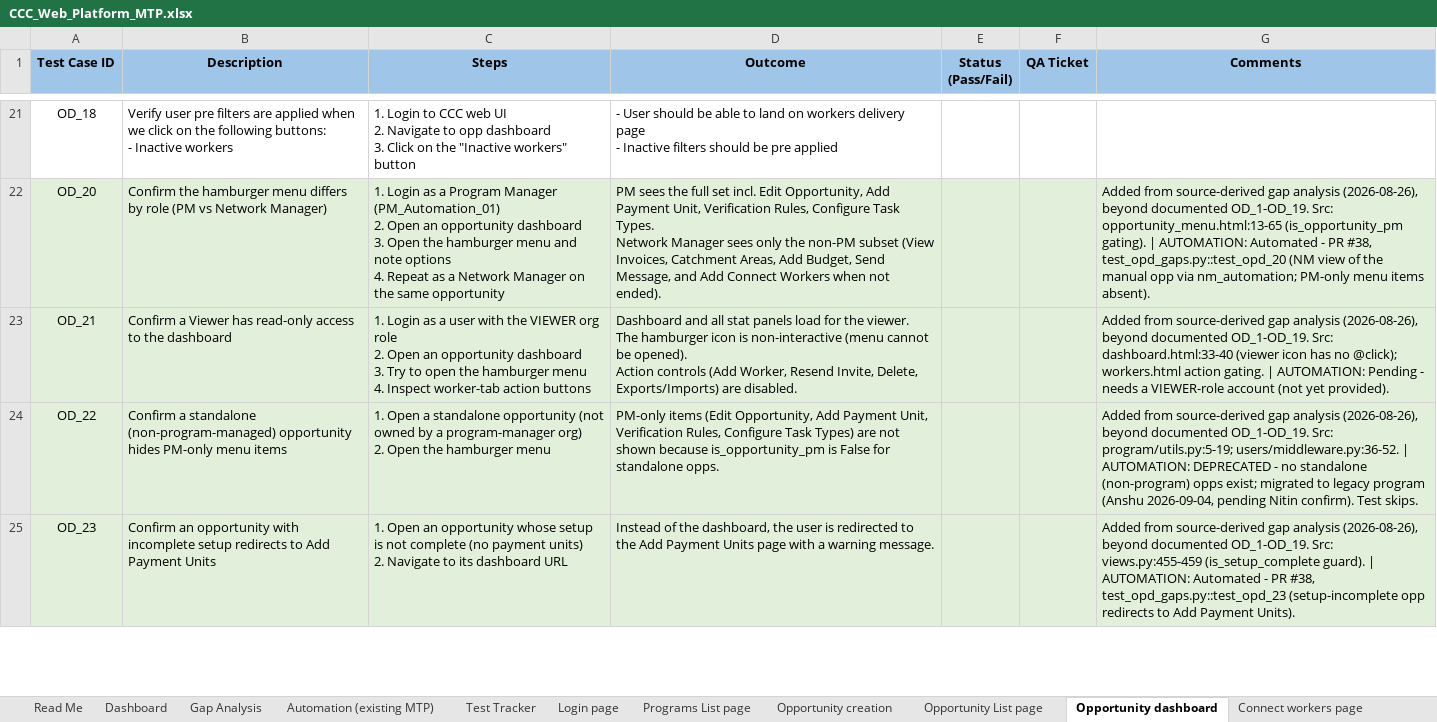
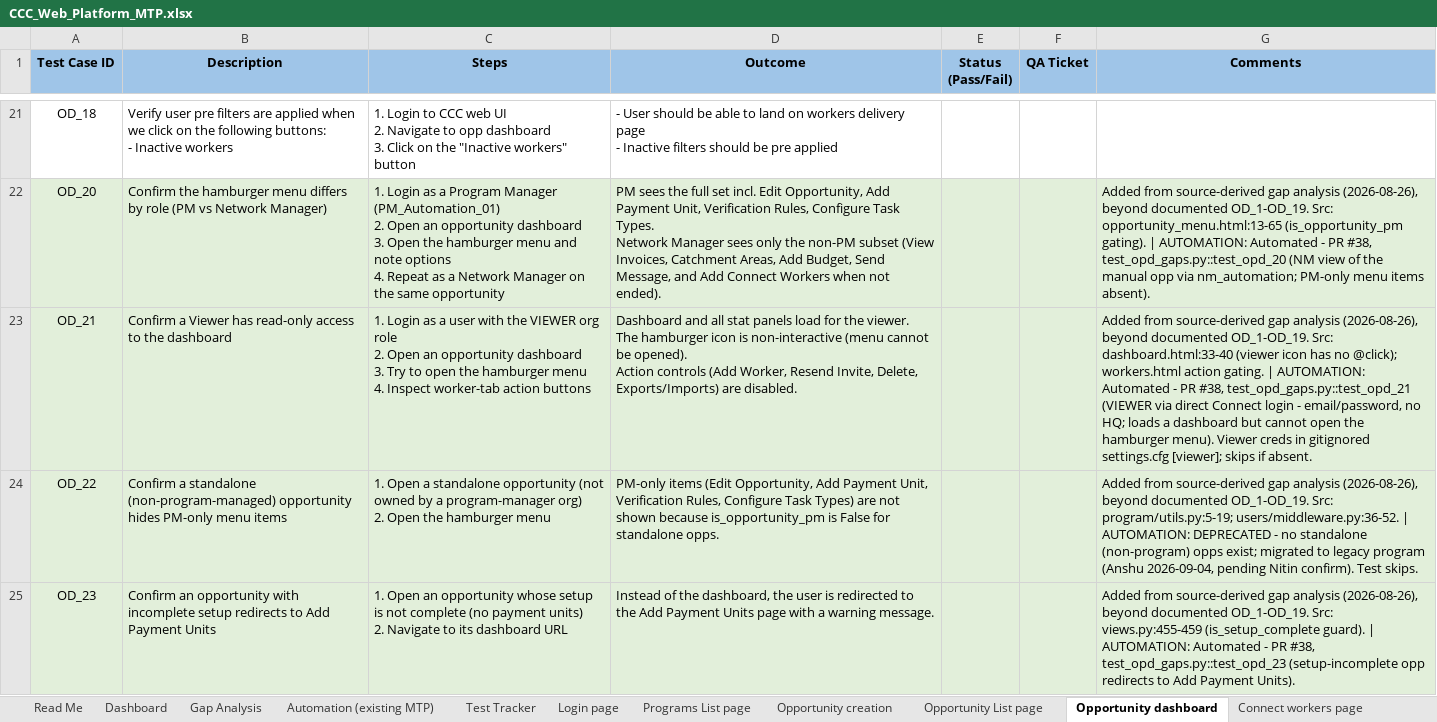
Before and after one commit to dimagi/dimagi-qa-ccc, an Excel workbook: test_plans/CCC_Web_Platform_MTP.xlsx, sheet Opportunity dashboard, drawn as a sheet; only a part is shown, gaps mark what is left out; values as stored, in another font and other column widths than the file's, no borders; conditional formats not drawn; the diff names each change by its address in the sheet, - before the commit and + after, or states it on an @@ line.

```diff
--- a/test_plans/CCC_Web_Platform_MTP.xlsx (sheet Opportunity dashboard)
+++ b/test_plans/CCC_Web_Platform_MTP.xlsx (sheet Opportunity dashboard)
-G23 (Comments): …| AUTOMATION: Pending - needs a VIEWER-role account (not yet provided).
+G23 (Comments): …| AUTOMATION: Automated - PR #38, test_opd_gaps.py::test_opd_21 (VIEWER via direct Connect login - email/password, no HQ; loads a dashboard but cannot open the hamburger menu). Viewer creds in gitignored settings.cfg [viewer]; skips if absent.
```
Also changed, not shown: 1 other file.
